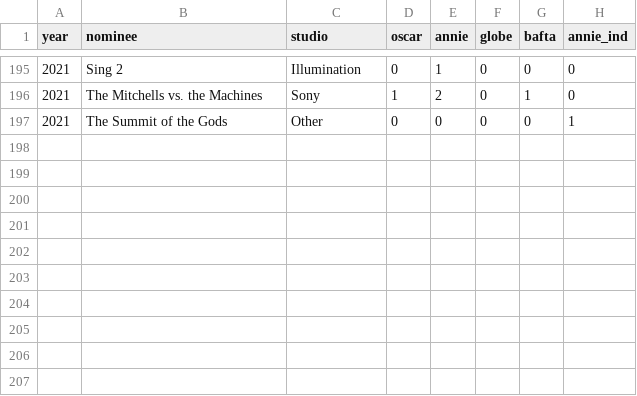
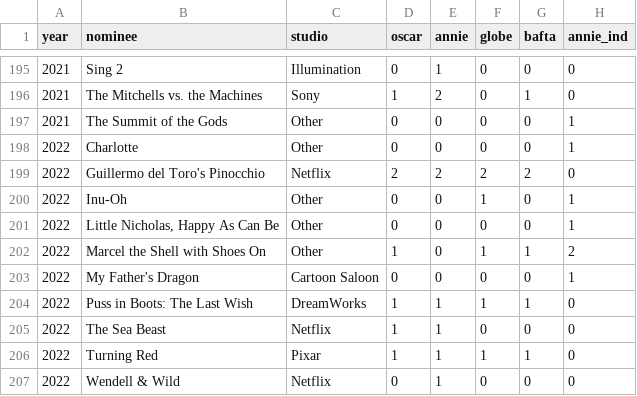
Before and after one commit to eugenerbl/animated-film-awards, a CSV file: master_list.csv, drawn as a sheet; only a part is shown, gaps mark what is left out; the diff names each change by its address in the sheet, - before the commit and + after, or states it on an @@ line.

```diff
--- a/master_list.csv
+++ b/master_list.csv
+row 198: 2022 | Charlotte | Other | 0 | 0 | 0 | 0 | 1
+row 199: 2022 | Guillermo del Toro's Pinocchio | Netflix | 2 | 2 | 2 | 2 | 0
+row 200: 2022 | Inu-Oh | Other | 0 | 0 | 1 | 0 | 1
+row 201: 2022 | Little Nicholas, Happy As Can Be | Other | 0 | 0 | 0 | 0 | 1
+row 202: 2022 | Marcel the Shell with Shoes On | Other | 1 | 0 | 1 | 1 | 2
+row 203: 2022 | My Father's Dragon | Cartoon Saloon | 0 | 0 | 0 | 0 | 1
+row 204: 2022 | Puss in Boots: The Last Wish | DreamWorks | 1 | 1 | 1 | 1 | 0
+row 205: 2022 | The Sea Beast | Netflix | 1 | 1 | 0 | 0 | 0
+row 206: 2022 | Turning Red | Pixar | 1 | 1 | 1 | 1 | 0
+row 207: 2022 | Wendell & Wild | Netflix | 0 | 1 | 0 | 0 | 0
```
Also changed, not shown: annie.csv, bafta.csv, 2 other files.
